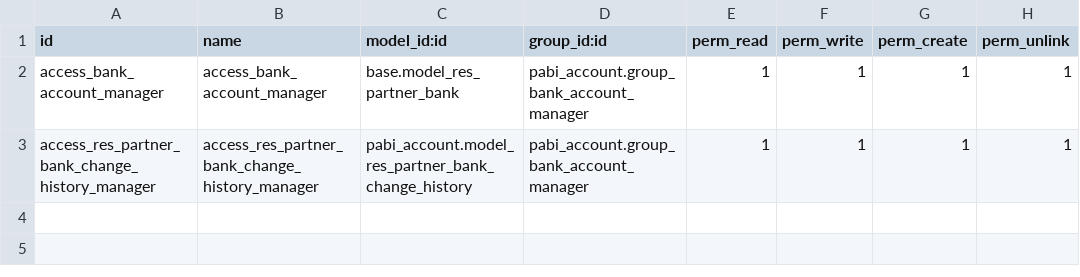
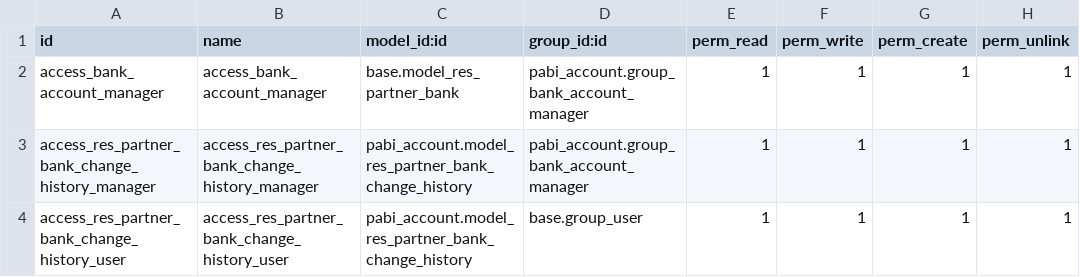
Before and after one commit to pabi2/pb2_addons, a CSV file: pabi_account/security/ir.model.access.csv, drawn as a sheet; the diff names each change by its address in the sheet, - before the commit and + after, or states it on an @@ line.

```diff
--- a/pabi_account/security/ir.model.access.csv
+++ b/pabi_account/security/ir.model.access.csv
+row 4: access_res_partner_bank_change_history_user | access_res_partner_bank_change_history_user | pabi_account.model_res_partner_bank_change_history | base.group_user | 1 | 1 | 1 | 1
```
Also changed, not shown: 1 other file.
